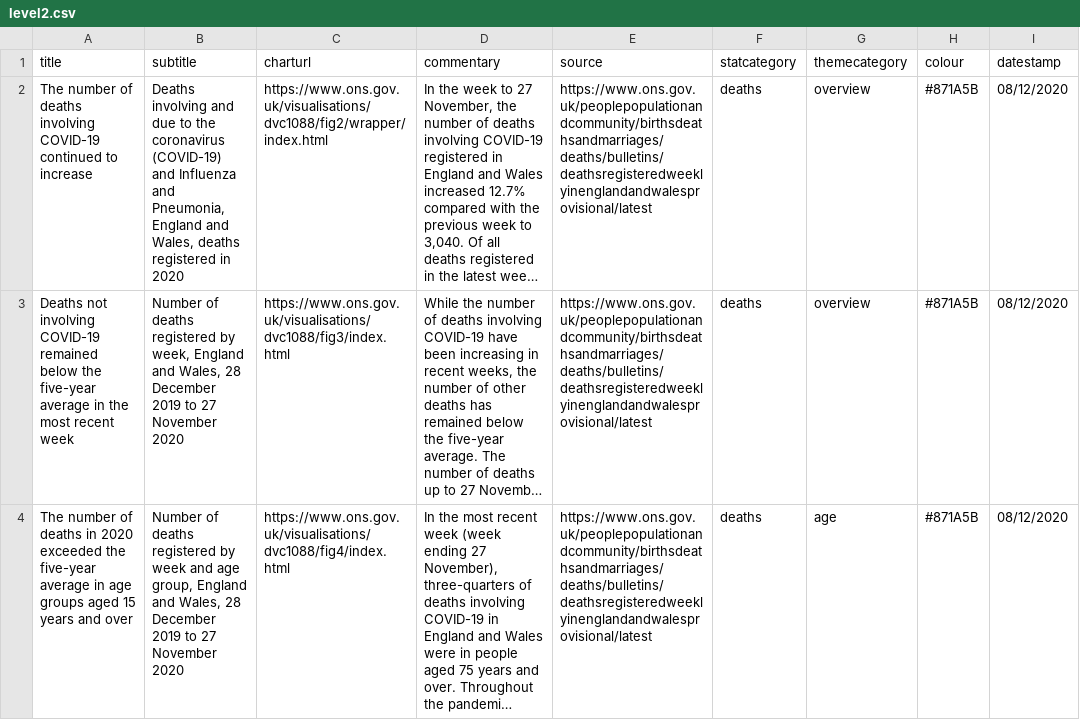
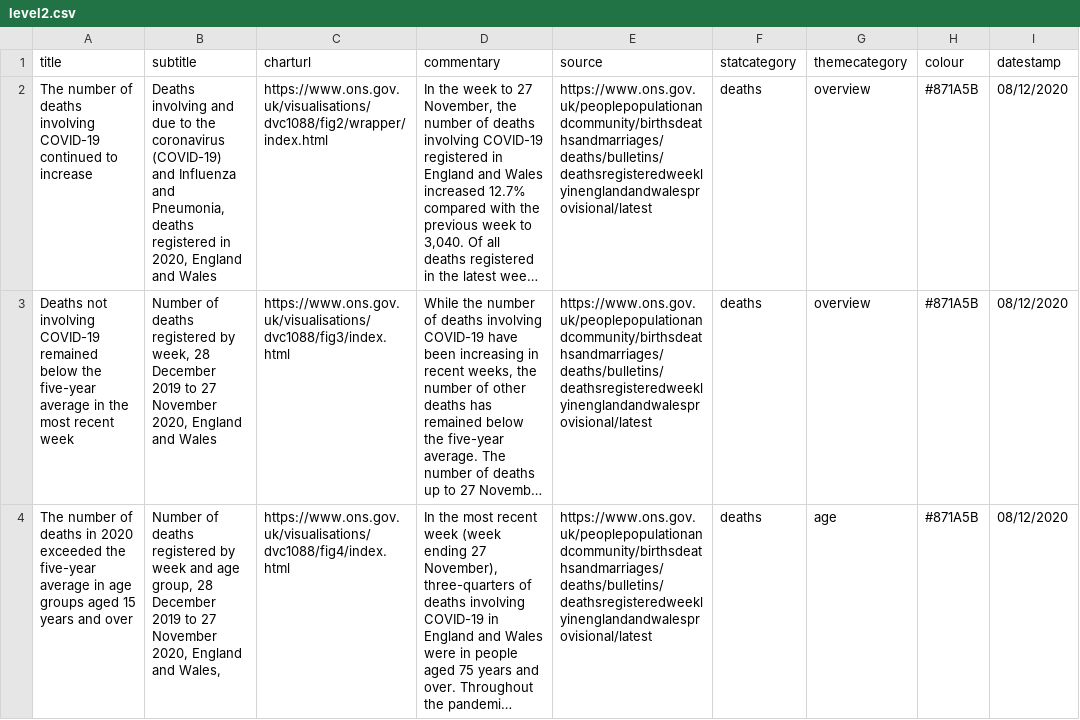
Before and after one commit to ONSvisual/coviddashboard, a CSV file: prototype/level2.csv, drawn as a sheet; only a part is shown; long unchanged cells end in …; the diff covers the shown part only; the diff names each change by its address in the sheet, - before the commit and + after, or states it on an @@ line.

Commit message:
data change

```diff
--- a/prototype/level2.csv
+++ b/prototype/level2.csv
-B2 (subtitle): …and Pneumonia, England and Wales, deaths registered in 2020
+B2 (subtitle): …and Pneumonia, deaths registered in 2020, England and Wales
-B3 (subtitle): …by week, England and Wales, 28 December 2019 to 27 November 2020
+B3 (subtitle): …by week, 28 December 2019 to 27 November 2020, England and Wales
-B4 (subtitle): …age group, England and Wales, 28 December 2019 to 27 November 2020
+B4 (subtitle): …age group, 28 December 2019 to 27 November 2020, England and Wales,
```
Also changed, not shown: 6 edited cells elsewhere in this file.
